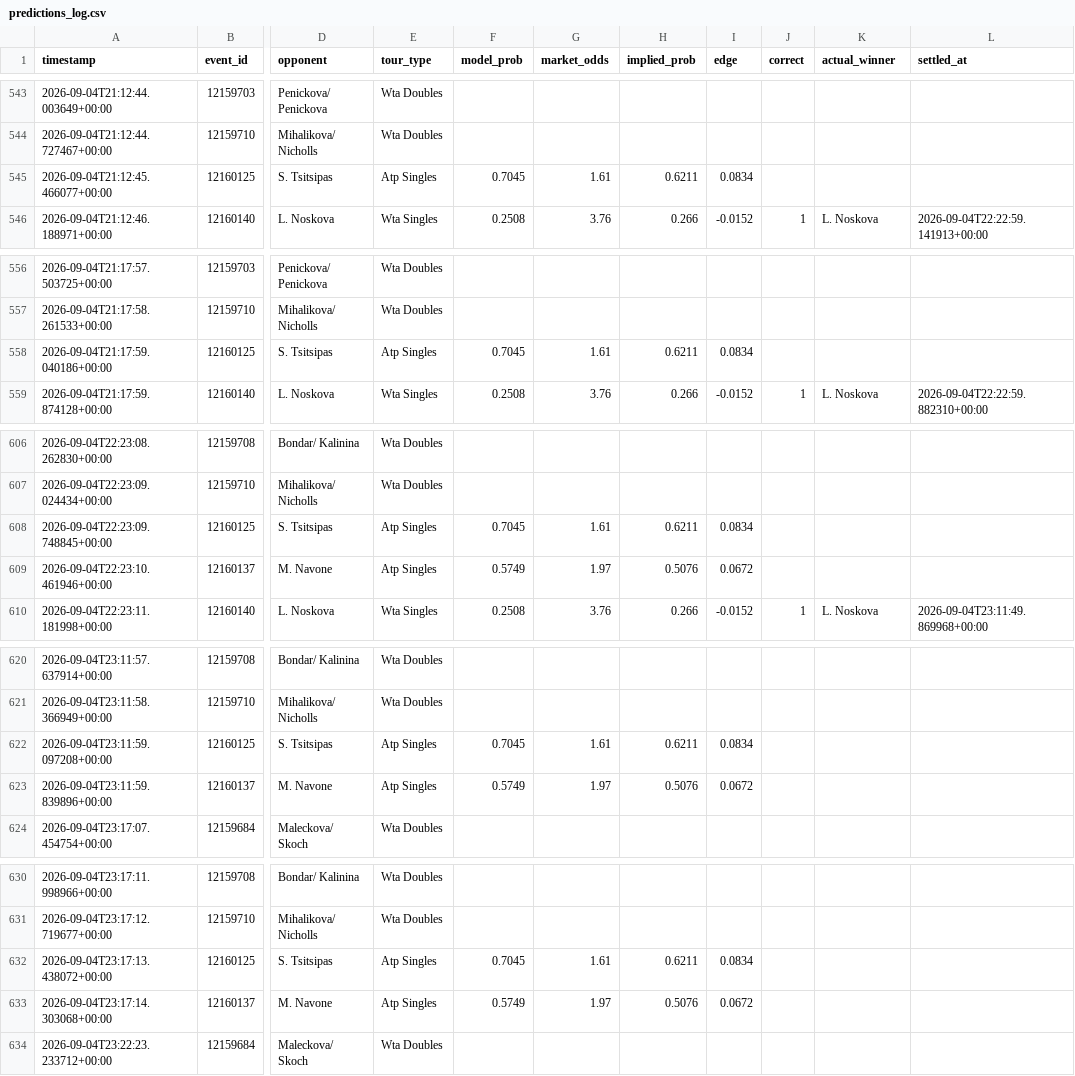
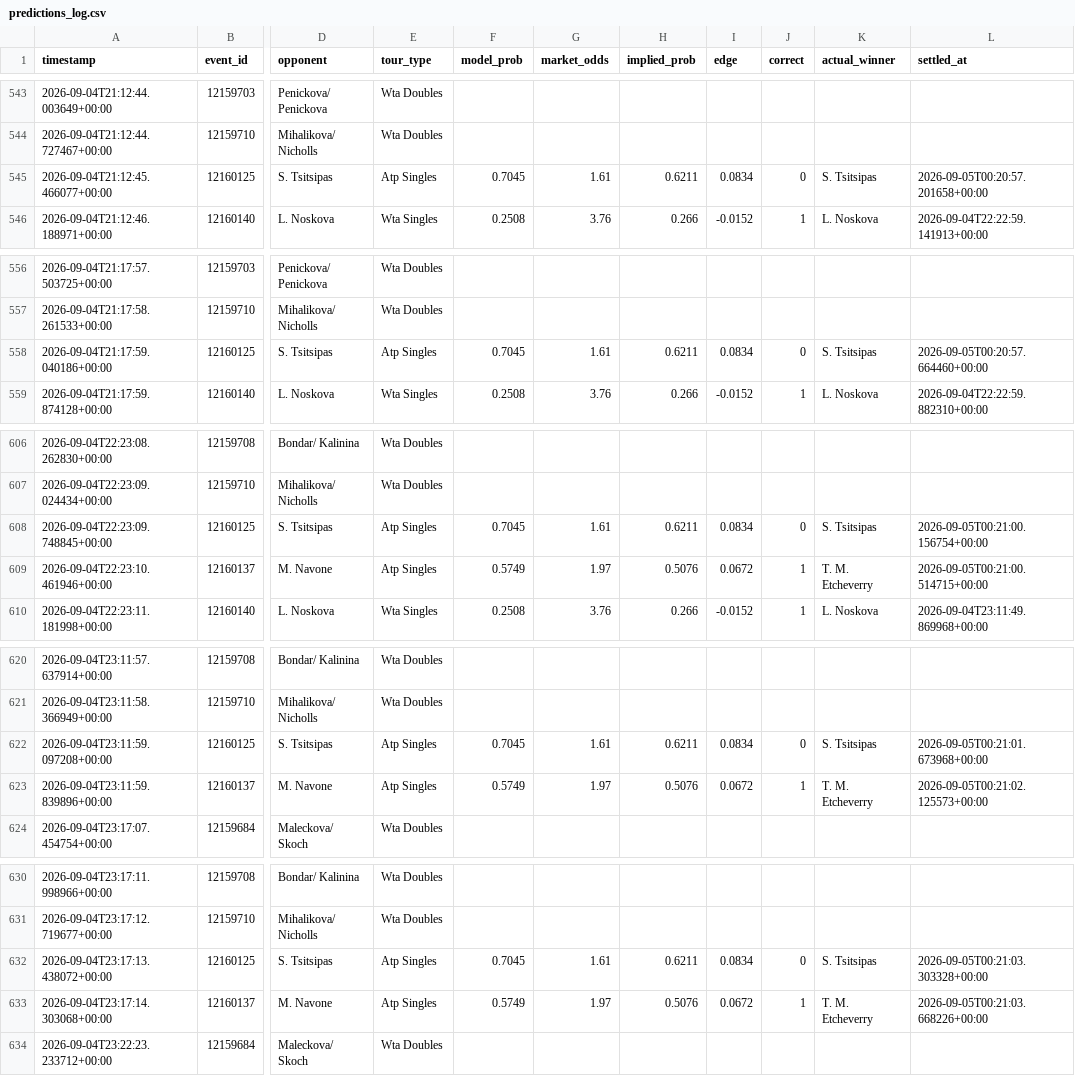
Before and after one commit to arbaazshakil-dev/Live-bet-all-sport, a CSV file: data/predictions_log.csv, drawn as a sheet; only a part is shown, gaps mark what is left out; the diff covers the shown part only; the diff names each change by its address in the sheet, - before the commit and + after, or states it on an @@ line.

```diff
--- a/data/predictions_log.csv
+++ b/data/predictions_log.csv
-J545 (correct): (empty)
+J545 (correct): 0
-K545 (actual_winner): (empty)
+K545 (actual_winner): S. Tsitsipas
-L545 (settled_at): (empty)
+L545 (settled_at): 2026-09-05T00:20:57.201658+00:00
-J558 (correct): (empty)
+J558 (correct): 0
-K558 (actual_winner): (empty)
+K558 (actual_winner): S. Tsitsipas
-L558 (settled_at): (empty)
+L558 (settled_at): 2026-09-05T00:20:57.664460+00:00
-J608 (correct): (empty)
+J608 (correct): 0
-K608 (actual_winner): (empty)
+K608 (actual_winner): S. Tsitsipas
-L608 (settled_at): (empty)
+L608 (settled_at): 2026-09-05T00:21:00.156754+00:00
-J609 (correct): (empty)
+J609 (correct): 1
-K609 (actual_winner): (empty)
+K609 (actual_winner): T. M. Etcheverry
-L609 (settled_at): (empty)
+L609 (settled_at): 2026-09-05T00:21:00.514715+00:00
-J622 (correct): (empty)
+J622 (correct): 0
-K622 (actual_winner): (empty)
+K622 (actual_winner): S. Tsitsipas
-L622 (settled_at): (empty)
+L622 (settled_at): 2026-09-05T00:21:01.673968+00:00
-J623 (correct): (empty)
+J623 (correct): 1
-K623 (actual_winner): (empty)
+K623 (actual_winner): T. M. Etcheverry
-L623 (settled_at): (empty)
+L623 (settled_at): 2026-09-05T00:21:02.125573+00:00
-J632 (correct): (empty)
+J632 (correct): 0
-K632 (actual_winner): (empty)
+K632 (actual_winner): S. Tsitsipas
-L632 (settled_at): (empty)
+L632 (settled_at): 2026-09-05T00:21:03.303328+00:00
-J633 (correct): (empty)
+J633 (correct): 1
-K633 (actual_winner): (empty)
+K633 (actual_winner): T. M. Etcheverry
-L633 (settled_at): (empty)
+L633 (settled_at): 2026-09-05T00:21:03.668226+00:00
```
Also changed, not shown: 14 added rows and 21 edited cells elsewhere in this file, 1 other file.
